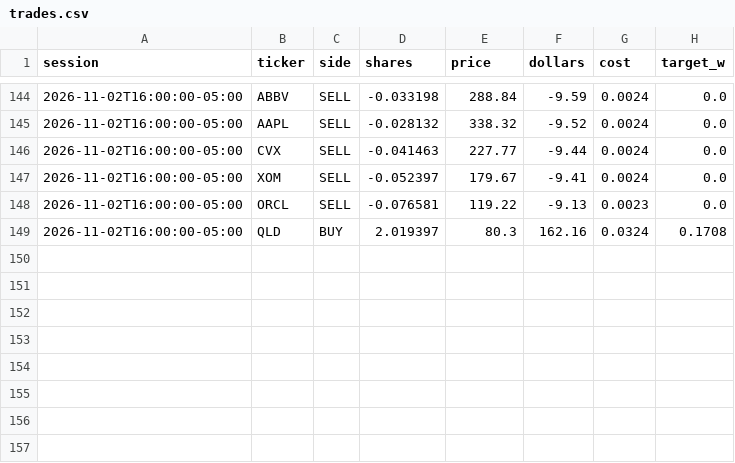
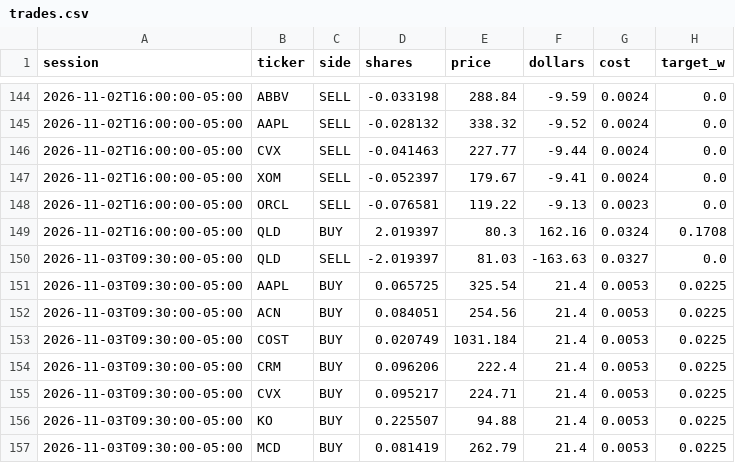
Before and after one commit to CSAyush/quantbot, a CSV file: paper_state/hf/accounts/shadow-growth/trades.csv, drawn as a sheet; only a part is shown, gaps mark what is left out.

```diff
--- a/paper_state/hf/accounts/shadow-growth/trades.csv
+++ b/paper_state/hf/accounts/shadow-growth/trades.csv
@@ -149 +149,9 @@ session,ticker,side,shares,price,dollars,cost,target_w
 2026-11-02T16:00:00-05:00,QLD,BUY,2.019397,80.3,162.16,0.0324,0.1708
+2026-11-03T09:30:00-05:00,QLD,SELL,-2.019397,81.03,-163.63,0.0327,0.0
+2026-11-03T09:30:00-05:00,AAPL,BUY,0.065725,325.54,21.4,0.0053,0.0225
+2026-11-03T09:30:00-05:00,ACN,BUY,0.084051,254.56,21.4,0.0053,0.0225
+2026-11-03T09:30:00-05:00,COST,BUY,0.020749,1031.184,21.4,0.0053,0.0225
+2026-11-03T09:30:00-05:00,CRM,BUY,0.096206,222.4,21.4,0.0053,0.0225
+2026-11-03T09:30:00-05:00,CVX,BUY,0.095217,224.71,21.4,0.0053,0.0225
+2026-11-03T09:30:00-05:00,KO,BUY,0.225507,94.88,21.4,0.0053,0.0225
+2026-11-03T09:30:00-05:00,MCD,BUY,0.081419,262.79,21.4,0.0053,0.0225
```
Also changed, not shown: paper_state/hf/accounts/shadow-alt/trades.csv, paper_state/hf/accounts/shadow-growth/history.csv, 15 other files.
